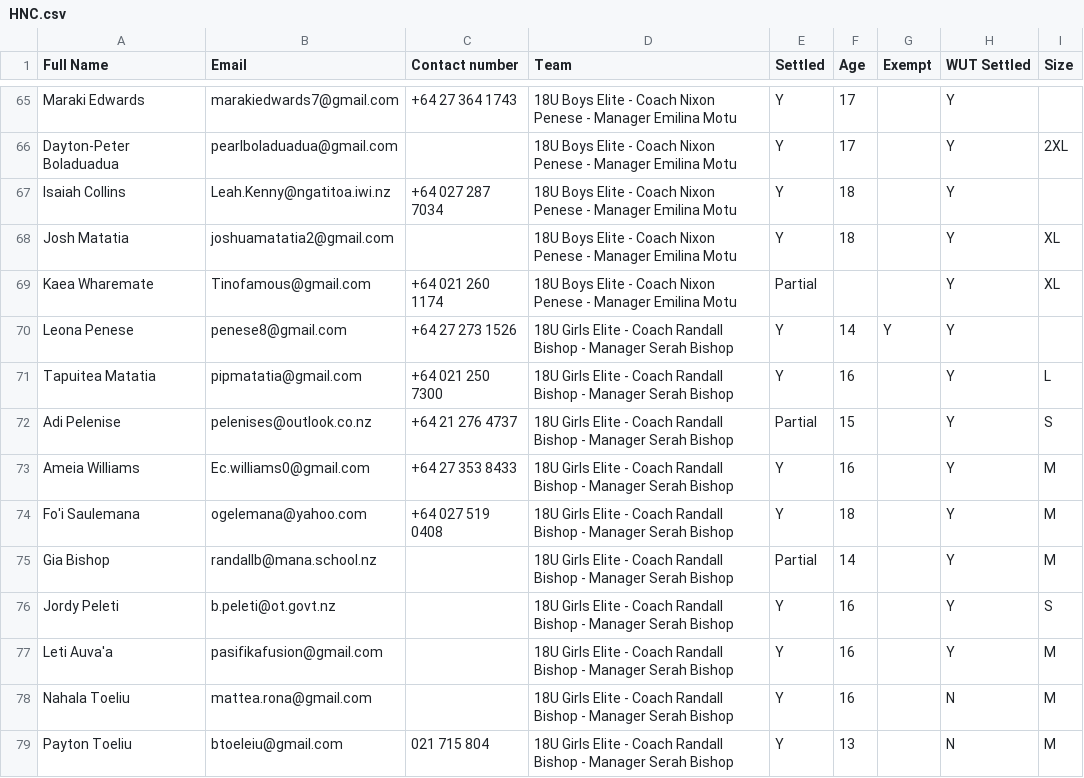
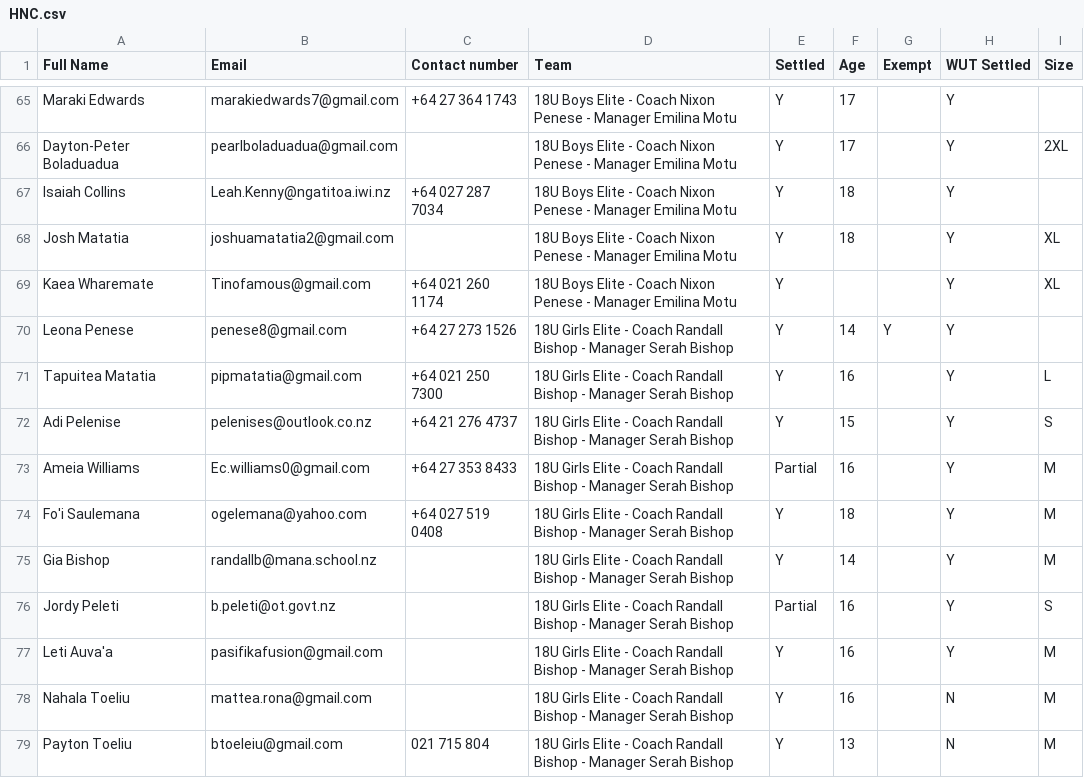
Before and after one commit to limonza/te-tai-hou-teams-2025, a CSV file: HNC.csv, drawn as a sheet; only a part is shown, gaps mark what is left out; the diff covers the shown part only.

Commit message:
Update HNC.csv

```diff
--- a/HNC.csv
+++ b/HNC.csv
@@ -68,10 +68,10 @@ Isaiah Collins,Leah.Kenny@ngatitoa.iwi.nz,+64  027 287 7034,18U Boys Elite - Coa
 Josh Matatia,joshuamatatia2@gmail.com,,18U Boys Elite - Coach Nixon Penese - Manager Emilina Motu, Y,18,,Y,XL
-Kaea Wharemate,Tinofamous@gmail.com,+64 021 260 1174,18U Boys Elite - Coach Nixon Penese - Manager Emilina Motu, Partial,,,Y,XL
+Kaea Wharemate,Tinofamous@gmail.com,+64 021 260 1174,18U Boys Elite - Coach Nixon Penese - Manager Emilina Motu, Y,,,Y,XL
 Leona Penese,penese8@gmail.com,+64 27 273 1526,18U Girls Elite - Coach Randall Bishop - Manager Serah Bishop, Y,14,Y,Y,
 Tapuitea Matatia,pipmatatia@gmail.com,+64 021 250 7300,18U Girls Elite - Coach Randall Bishop - Manager Serah Bishop, Y,16,,Y,L
-Adi Pelenise,pelenises@outlook.co.nz,+64 21 276 4737,18U Girls Elite - Coach Randall Bishop - Manager Serah Bishop, Partial,15,,Y,S
-Ameia Williams,Ec.williams0@gmail.com,+64 27 353 8433,18U Girls Elite - Coach Randall Bishop - Manager Serah Bishop, Y,16,,Y,M
+Adi Pelenise,pelenises@outlook.co.nz,+64 21 276 4737,18U Girls Elite - Coach Randall Bishop - Manager Serah Bishop, Y,15,,Y,S
+Ameia Williams,Ec.williams0@gmail.com,+64 27 353 8433,18U Girls Elite - Coach Randall Bishop - Manager Serah Bishop, Partial,16,,Y,M
 Fo'i Saulemana,ogelemana@yahoo.com,+64 027 519 0408,18U Girls Elite - Coach Randall Bishop - Manager Serah Bishop, Y,18,,Y,M
-Gia Bishop,randallb@mana.school.nz,,18U Girls Elite - Coach Randall Bishop - Manager Serah Bishop, Partial,14,,Y,M
-Jordy Peleti,b.peleti@ot.govt.nz,,18U Girls Elite - Coach Randall Bishop - Manager Serah Bishop, Y,16,,Y,S
+Gia Bishop,randallb@mana.school.nz,,18U Girls Elite - Coach Randall Bishop - Manager Serah Bishop, Y,14,,Y,M
+Jordy Peleti,b.peleti@ot.govt.nz,,18U Girls Elite - Coach Randall Bishop - Manager Serah Bishop, Partial,16,,Y,S
 Leti Auva'a,pasifikafusion@gmail.com,,18U Girls Elite - Coach Randall Bishop - Manager Serah Bishop, Y,16,,Y,M
```
Also changed, not shown: 13 edited cells elsewhere in this file.
